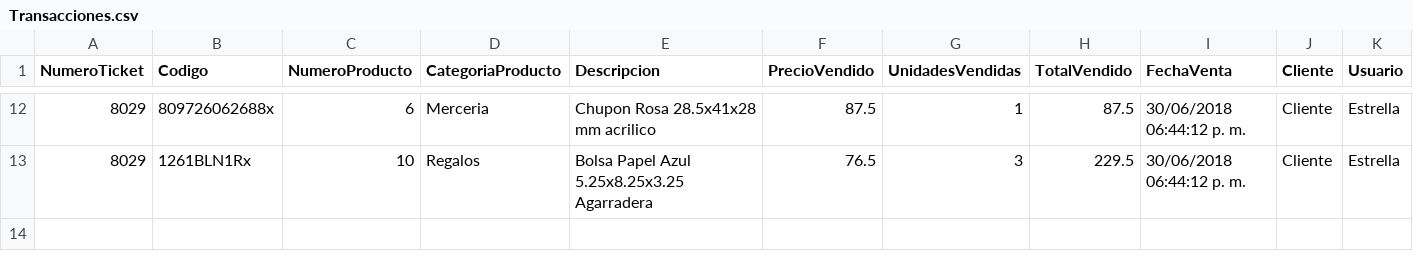
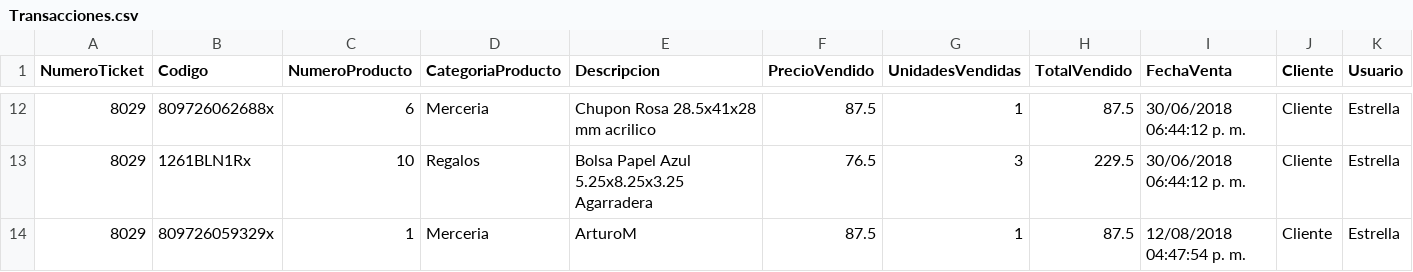
Before and after one commit to wibsar/seiya-pos, a CSV file: Data/Transacciones.csv, drawn as a sheet; only a part is shown, gaps mark what is left out; rows hold the shown columns only; the diff names each change by its address in the sheet, - before the commit and + after, or states it on an @@ line.

```diff
--- a/Data/Transacciones.csv
+++ b/Data/Transacciones.csv
+row 14: 8029 | 809726059329x | 1 | Merceria | ArturoM | 87.5 | 1 | 87.5 | 12/08/2018 04:47:54 p. m. | Cliente | Estrella
```
Also changed, not shown: Data/Inventario.csv, Data/TransaccionesHistorial.csv, 11 other files.
